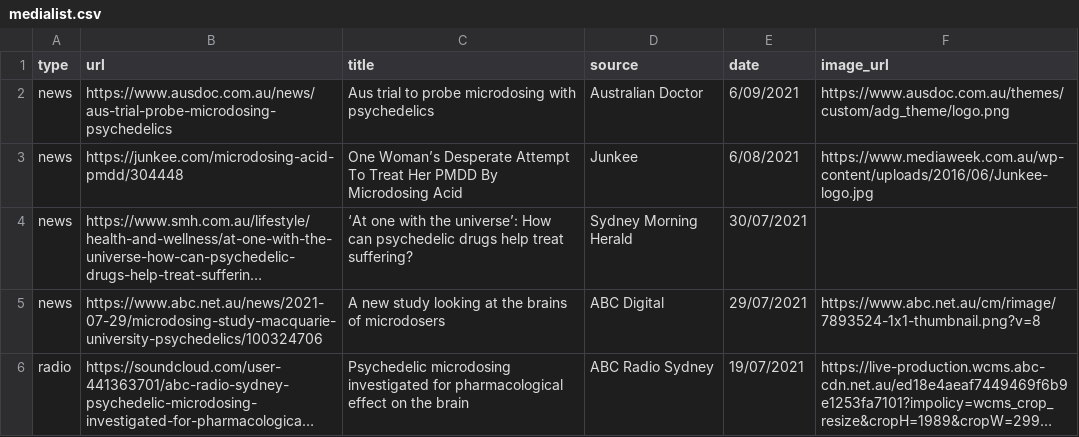
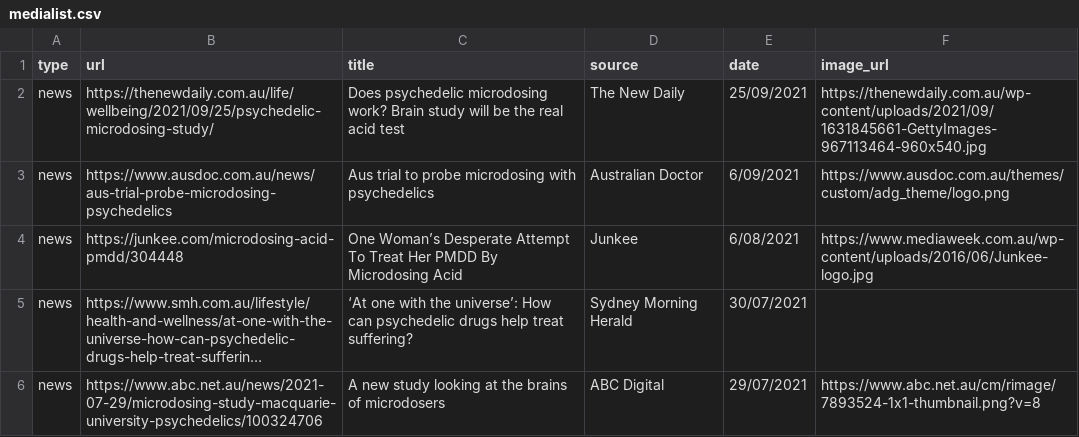
Before and after one commit to vince-p/academicprofile, a CSV file: vscripts/medialist.csv, drawn as a sheet; only a part is shown; the shorter side is filled out with more unchanged rows; long unchanged cells end in …; the diff names each change by its address in the sheet, - before the commit and + after, or states it on an @@ line.

Commit message:
New Daily story

```diff
--- a/vscripts/medialist.csv
+++ b/vscripts/medialist.csv
+row 2: news | https://thenewdaily.com.au/life/wellbeing/2021/09/25/psychedelic-microdosing-study/ | Does psychedelic microdosing work? Brain study will be the real acid test | The New Daily | 25/09/2021 | https://thenewdaily.com.au/wp-content/uploads/2021/09/1631845661-GettyImages-967113464-960x540.jpg
```
Also changed, not shown: 3 other files.
